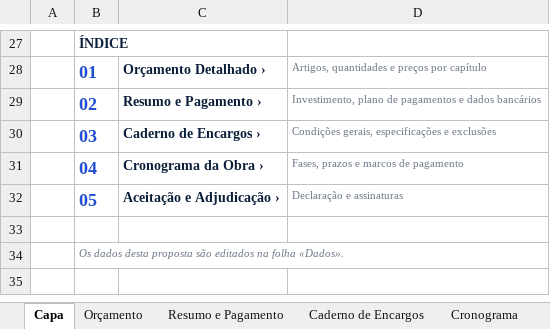
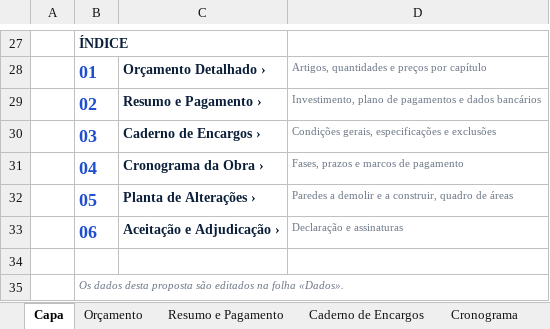
Before and after one commit to rubensborges056-dev/rubens, an Excel workbook: Orcamento_Premium_Catia_Silva.xlsx, sheet Capa, drawn as a sheet; only a part is shown, gaps mark what is left out; the shorter side is filled out with more unchanged rows; values as stored, in another font and other column widths than the file's, no borders; charts and pictures not drawn; addresses are those after the commit; the diff names each change by its address in the sheet, - before the commit and + after, or states it on an @@ line.

```diff
--- a/Orcamento_Premium_Catia_Silva.xlsx (sheet Capa)
+++ b/Orcamento_Premium_Catia_Silva.xlsx (sheet Capa)
+row 32:  | 05 | Planta de Alterações › | Paredes a demolir e a construir, quadro de áreas
-B33: 05
+B33: 06
```
Also changed, not shown: sheet Orçamento, sheet Caderno de Encargos, other sheet tabs, charts or pictures, 3 other files.
